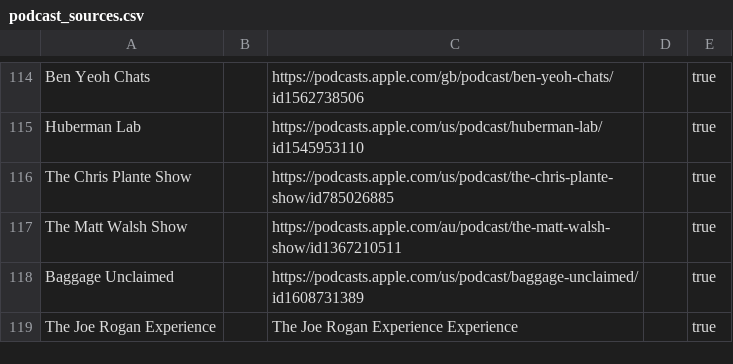
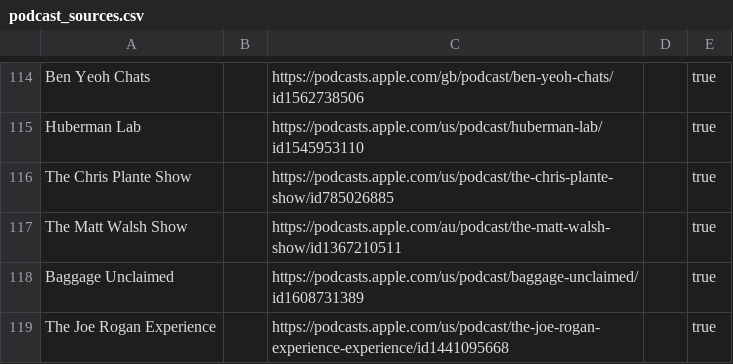
Before and after one commit to KenMercusLai/settings, a CSV file: podcast_sources.csv, drawn as a sheet; only a part is shown, gaps mark what is left out.

Commit message:
Update podcast_sources.csv

```diff
--- a/podcast_sources.csv
+++ b/podcast_sources.csv
@@ -118,2 +118,2 @@ The Matt Walsh Show,,https://podcasts.apple.com/au/podcast/the-matt-walsh-show/i
 Baggage Unclaimed,,https://podcasts.apple.com/us/podcast/baggage-unclaimed/id1608731389,,true
-The Joe Rogan Experience,,The Joe Rogan Experience Experience,,true
+The Joe Rogan Experience,,https://podcasts.apple.com/us/podcast/the-joe-rogan-experience-experience/id1441095668,,true
```
